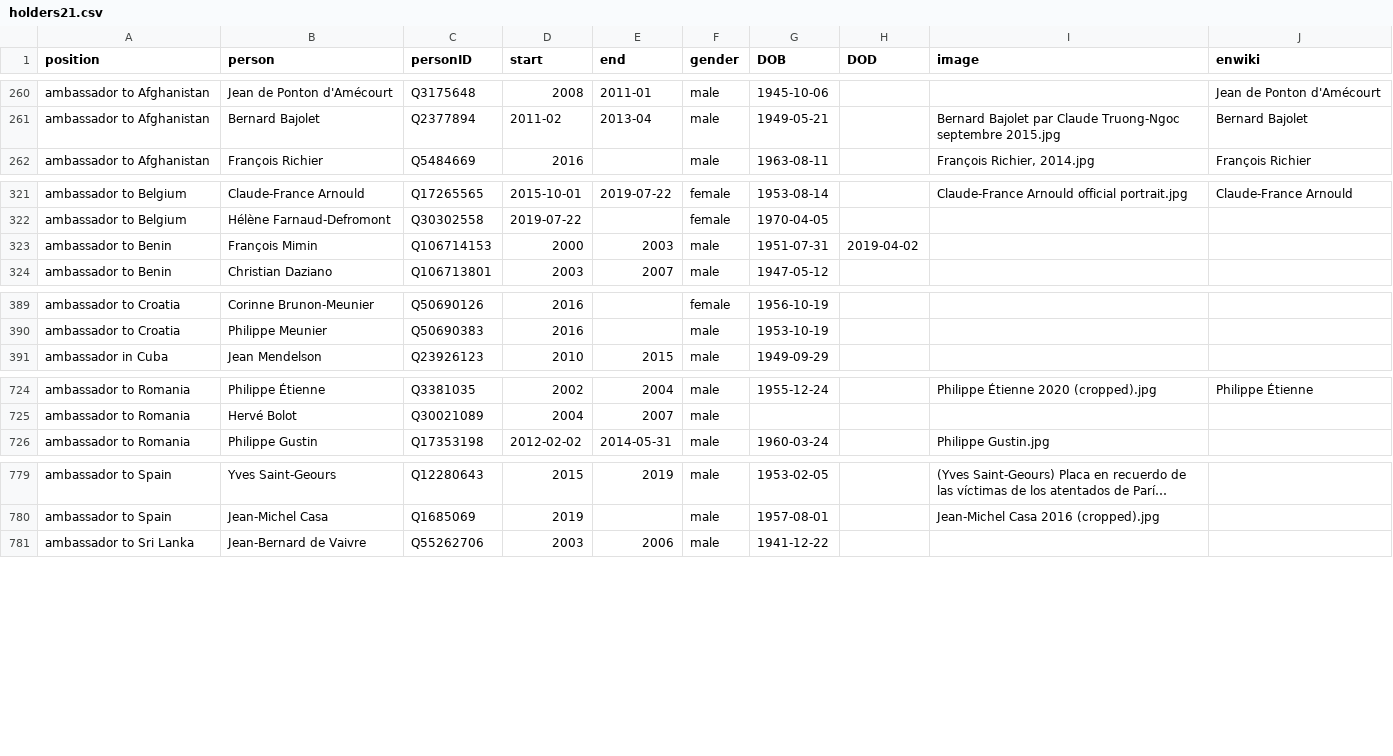
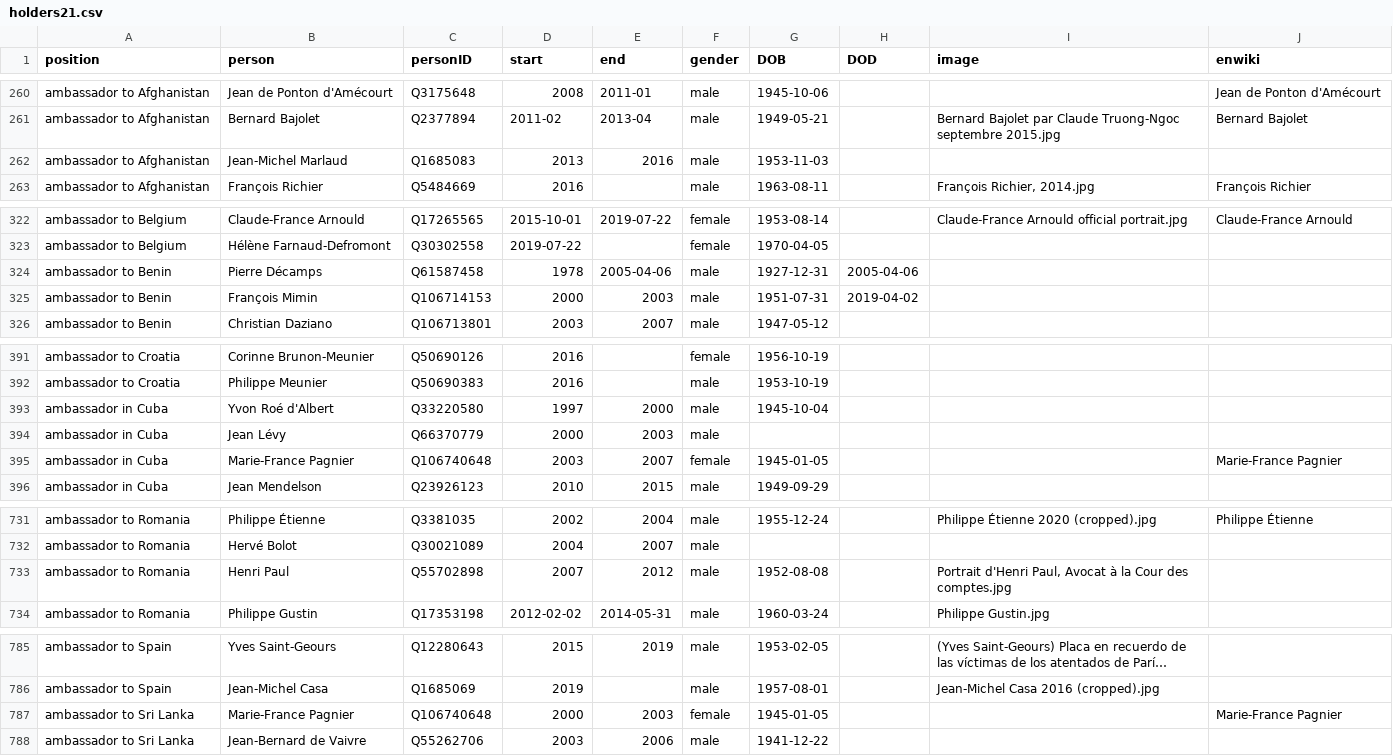
Before and after one commit to every-politician-scrapers/france-cabinet, a CSV file: html/holders21.csv, drawn as a sheet; only a part is shown, gaps mark what is left out; long unchanged cells end in …; the diff covers the shown part only; the diff names each change by its address in the sheet, - before the commit and + after, or states it on an @@ line.

```diff
--- a/html/holders21.csv
+++ b/html/holders21.csv
+row 262: ambassador to Afghanistan | Jean-Michel Marlaud | Q1685083 | 2013 | 2016 | male | 1953-11-03
+row 324: ambassador to Benin | Pierre Décamps | Q61587458 | 1978 | 2005-04-06 | male | 1927-12-31 | 2005-04-06
+row 393: ambassador in Cuba | Yvon Roé d'Albert | Q33220580 | 1997 | 2000 | male | 1945-10-04
+row 394: ambassador in Cuba | Jean Lévy | Q66370779 | 2000 | 2003 | male
+row 395: ambassador in Cuba | Marie-France Pagnier | Q106740648 | 2003 | 2007 | female | 1945-01-05 |  |  | Marie-France Pagnier
+row 733: ambassador to Romania | Henri Paul | Q55702898 | 2007 | 2012 | male | 1952-08-08 |  | Portrait d'Henri Paul, Avocat à la Cour des comptes.jpg
+row 787: ambassador to Sri Lanka | Marie-France Pagnier | Q106740648 | 2000 | 2003 | female | 1945-01-05 |  |  | Marie-France Pagnier
```
Also changed, not shown: 2 added rows, 3 removed rows and 7 edited cells elsewhere in this file, html/legislators.csv, html/positions.csv.
